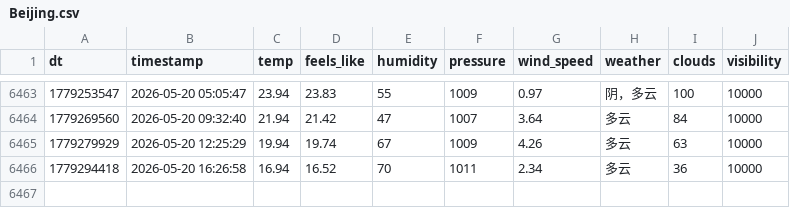
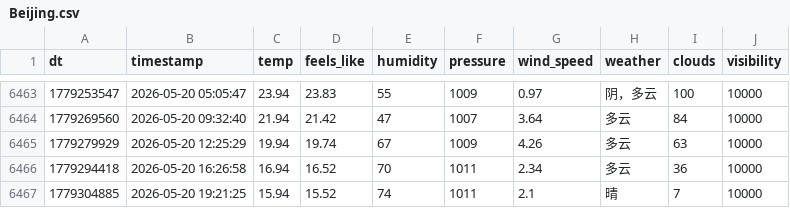
Before and after one commit to FireStar0507/OWMweather-logger, a CSV file: weather_data/Beijing.csv, drawn as a sheet; only a part is shown, gaps mark what is left out; the diff names each change by its address in the sheet, - before the commit and + after, or states it on an @@ line.

```diff
--- a/weather_data/Beijing.csv
+++ b/weather_data/Beijing.csv
+row 6467: 1779304885 | 2026-05-20 19:21:25 | 15.94 | 15.52 | 74 | 1011 | 2.1 | 晴 | 7 | 10000
```
Also changed, not shown: weather_data/Foshan.csv, weather_data/Shanghai.csv.
